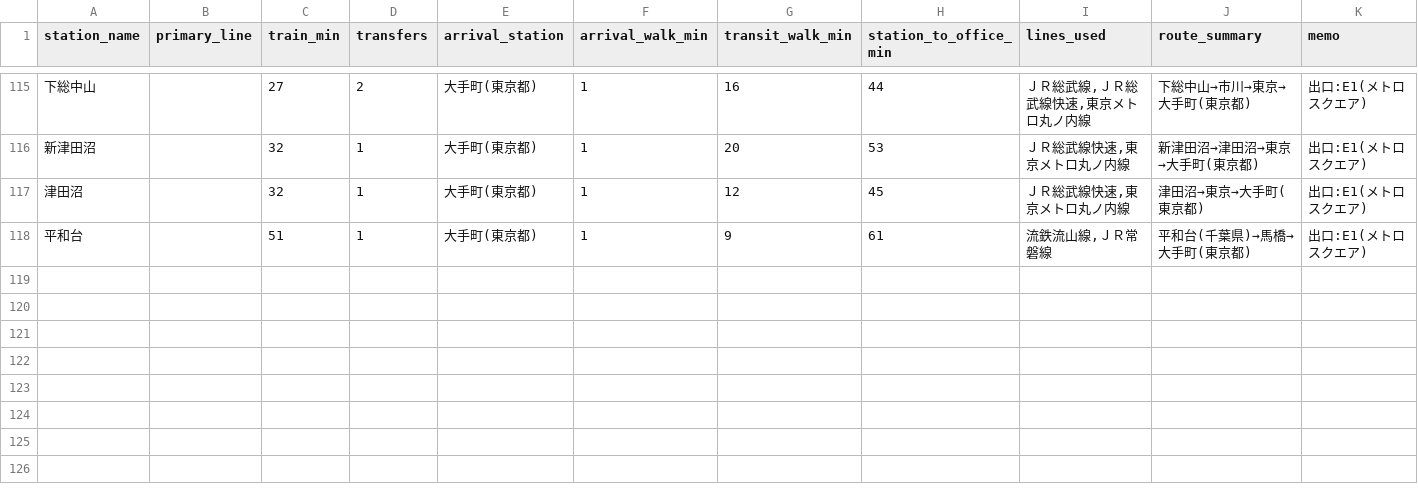
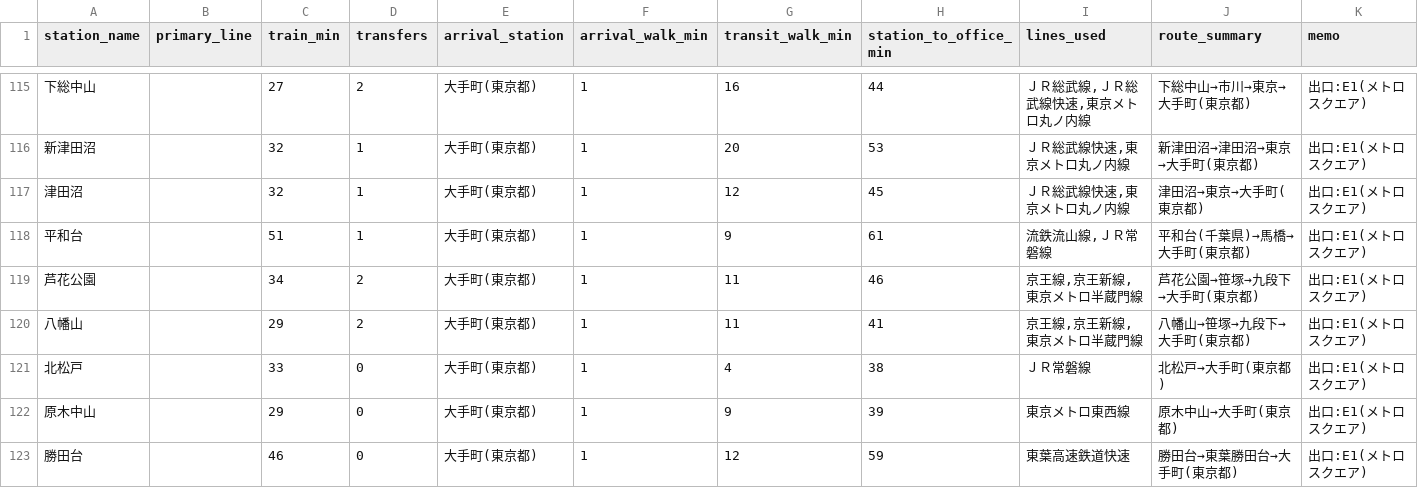
Before and after one commit to day0817/Moving, a CSV file: data/station_commute.csv, drawn as a sheet; only a part is shown, gaps mark what is left out.

Commit message:
feat(data): 週次物件データおよび物件数推移の更新 (20260918)

```diff
--- a/data/station_commute.csv
+++ b/data/station_commute.csv
@@ -118 +118,6 @@
 "平和台","","51","1","大手町(東京都)","1","9","61","流鉄流山線,ＪＲ常磐線","平和台(千葉県)→馬橋→大手町(東京都)","出口:E1(メトロスクエア)"
+"芦花公園","","34","2","大手町(東京都)","1","11","46","京王線,京王新線,東京メトロ半蔵門線","芦花公園→笹塚→九段下→大手町(東京都)","出口:E1(メトロスクエア)"
+"八幡山","","29","2","大手町(東京都)","1","11","41","京王線,京王新線,東京メトロ半蔵門線","八幡山→笹塚→九段下→大手町(東京都)","出口:E1(メトロスクエア)"
+"北松戸","","33","0","大手町(東京都)","1","4","38","ＪＲ常磐線","北松戸→大手町(東京都)","出口:E1(メトロスクエア)"
+"原木中山","","29","0","大手町(東京都)","1","9","39","東京メトロ東西線","原木中山→大手町(東京都)","出口:E1(メトロスクエア)"
+"勝田台","","46","0","大手町(東京都)","1","12","59","東葉高速鉄道快速","勝田台→東葉勝田台→大手町(東京都)","出口:E1(メトロスクエア)"
```
Also changed, not shown: 6 other files.
